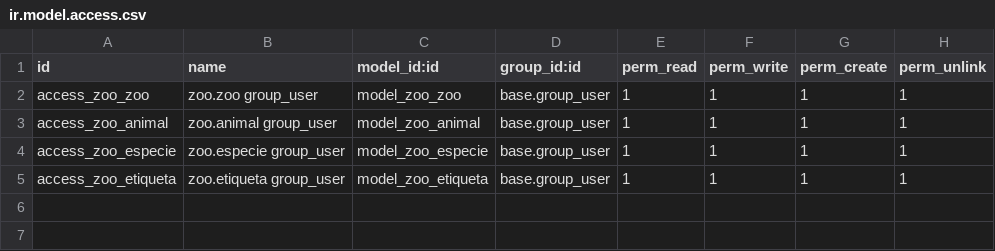
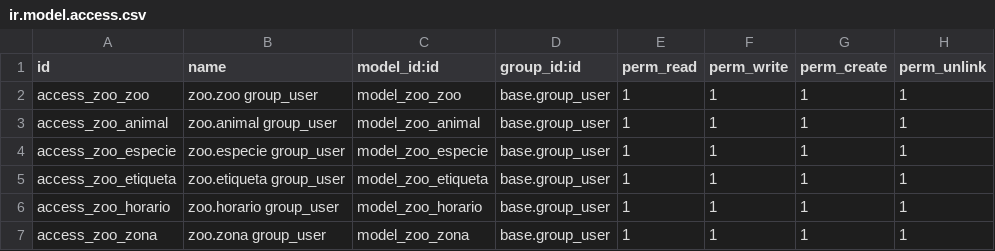
Before and after one commit to davidmunt/zoo_proyecto_odoo, a CSV file: zoo/security/ir.model.access.csv, drawn as a sheet.

```diff
--- a/zoo/security/ir.model.access.csv
+++ b/zoo/security/ir.model.access.csv
@@ -5 +5,3 @@
 "access_zoo_etiqueta","zoo.etiqueta group_user","model_zoo_etiqueta","base.group_user",1,1,1,1
+"access_zoo_horario","zoo.horario group_user","model_zoo_horario","base.group_user",1,1,1,1
+"access_zoo_zona","zoo.zona group_user","model_zoo_zona","base.group_user",1,1,1,1
```
Also changed, not shown: 14 other files.
